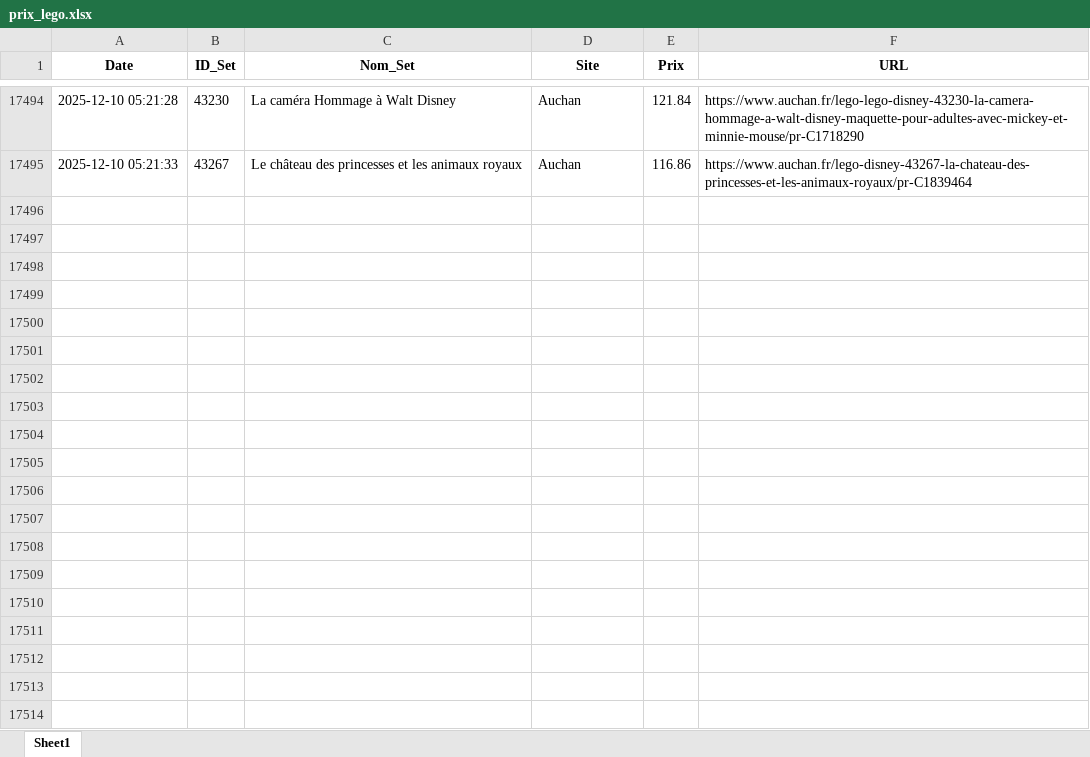
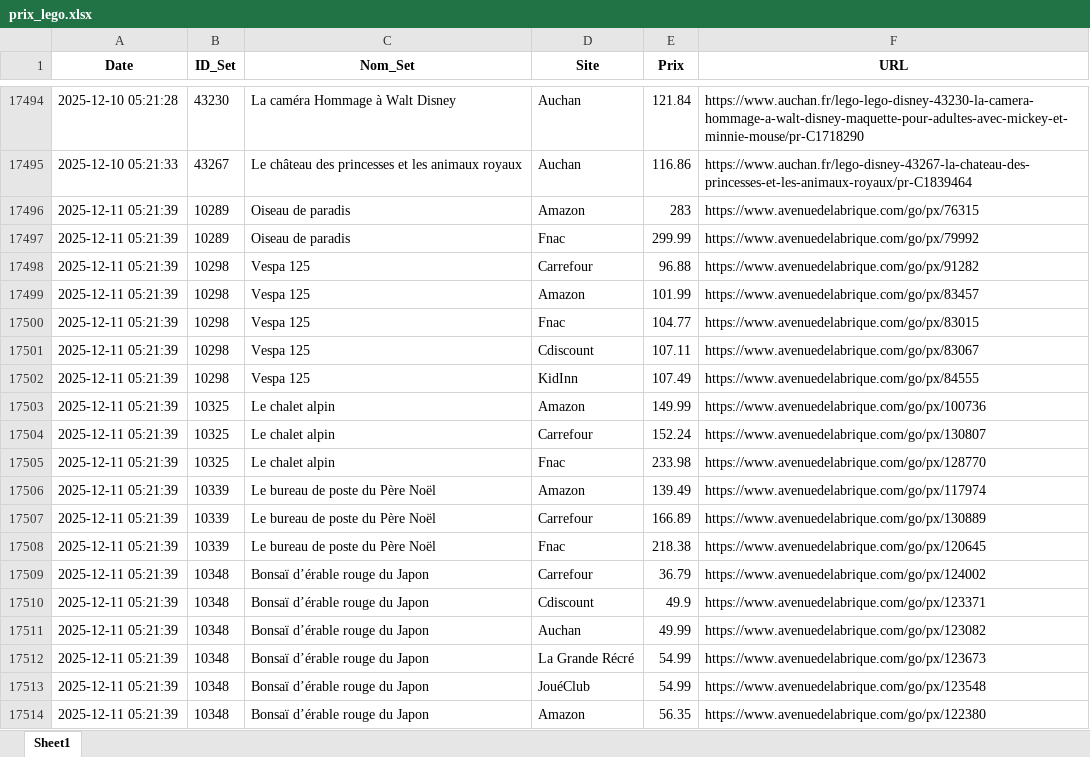
Before and after one commit to Aktawind/lego-price-tracker, an Excel workbook: prix_lego.xlsx, sheet Sheet1, drawn as a sheet; only a part is shown, gaps mark what is left out; values as stored, in another font and other column widths than the file's, no borders; the diff covers the shown part only; the diff names each change by its address in the sheet, - before the commit and + after, or states it on an @@ line.

```diff
--- a/prix_lego.xlsx (sheet Sheet1)
+++ b/prix_lego.xlsx (sheet Sheet1)
+row 17496: 2025-12-11 05:21:39 | 10289 | Oiseau de paradis | Amazon | 283 | https://www.avenuedelabrique.com/go/px/76315
+row 17497: 2025-12-11 05:21:39 | 10289 | Oiseau de paradis | Fnac | 299.99 | https://www.avenuedelabrique.com/go/px/79992
+row 17498: 2025-12-11 05:21:39 | 10298 | Vespa 125 | Carrefour | 96.88 | https://www.avenuedelabrique.com/go/px/91282
+row 17499: 2025-12-11 05:21:39 | 10298 | Vespa 125 | Amazon | 101.99 | https://www.avenuedelabrique.com/go/px/83457
+row 17500: 2025-12-11 05:21:39 | 10298 | Vespa 125 | Fnac | 104.77 | https://www.avenuedelabrique.com/go/px/83015
+row 17501: 2025-12-11 05:21:39 | 10298 | Vespa 125 | Cdiscount | 107.11 | https://www.avenuedelabrique.com/go/px/83067
+row 17502: 2025-12-11 05:21:39 | 10298 | Vespa 125 | KidInn | 107.49 | https://www.avenuedelabrique.com/go/px/84555
+row 17503: 2025-12-11 05:21:39 | 10325 | Le chalet alpin | Amazon | 149.99 | https://www.avenuedelabrique.com/go/px/100736
+row 17504: 2025-12-11 05:21:39 | 10325 | Le chalet alpin | Carrefour | 152.24 | https://www.avenuedelabrique.com/go/px/130807
+row 17505: 2025-12-11 05:21:39 | 10325 | Le chalet alpin | Fnac | 233.98 | https://www.avenuedelabrique.com/go/px/128770
+row 17506: 2025-12-11 05:21:39 | 10339 | Le bureau de poste du Père Noël | Amazon | 139.49 | https://www.avenuedelabrique.com/go/px/117974
+row 17507: 2025-12-11 05:21:39 | 10339 | Le bureau de poste du Père Noël | Carrefour | 166.89 | https://www.avenuedelabrique.com/go/px/130889
+row 17508: 2025-12-11 05:21:39 | 10339 | Le bureau de poste du Père Noël | Fnac | 218.38 | https://www.avenuedelabrique.com/go/px/120645
+row 17509: 2025-12-11 05:21:39 | 10348 | Bonsaï d’érable rouge du Japon | Carrefour | 36.79 | https://www.avenuedelabrique.com/go/px/124002
+row 17510: 2025-12-11 05:21:39 | 10348 | Bonsaï d’érable rouge du Japon | Cdiscount | 49.9 | https://www.avenuedelabrique.com/go/px/123371
+row 17511: 2025-12-11 05:21:39 | 10348 | Bonsaï d’érable rouge du Japon | Auchan | 49.99 | https://www.avenuedelabrique.com/go/px/123082
+row 17512: 2025-12-11 05:21:39 | 10348 | Bonsaï d’érable rouge du Japon | La Grande Récré | 54.99 | https://www.avenuedelabrique.com/go/px/123673
+row 17513: 2025-12-11 05:21:39 | 10348 | Bonsaï d’érable rouge du Japon | JouéClub | 54.99 | https://www.avenuedelabrique.com/go/px/123548
+row 17514: 2025-12-11 05:21:39 | 10348 | Bonsaï d’érable rouge du Japon | Amazon | 56.35 | https://www.avenuedelabrique.com/go/px/122380
```
Also changed, not shown: 118 added rows elsewhere in this sheet, 2 other files.
